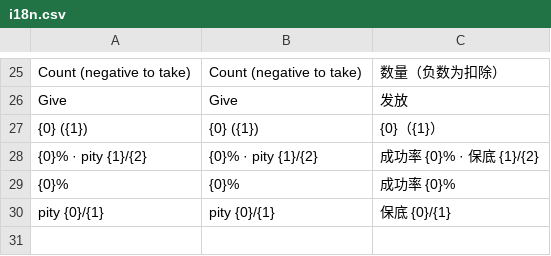
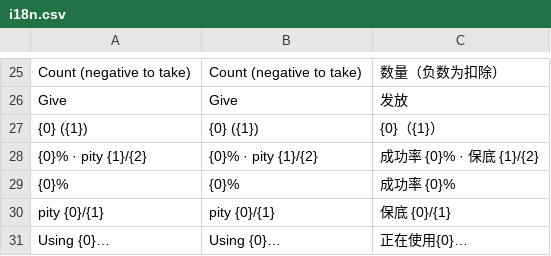
Before and after one commit to xczics/wargame, a CSV file: src/plugins/items/data/i18n.csv, drawn as a sheet; only a part is shown, gaps mark what is left out; the diff names each change by its address in the sheet, - before the commit and + after, or states it on an @@ line.

```diff
--- a/src/plugins/items/data/i18n.csv
+++ b/src/plugins/items/data/i18n.csv
+row 31: Using {0}… | Using {0}… | 正在使用{0}…
```
Also changed, not shown: src/plugins/buildings/data/i18n.csv, src/plugins/npc-camps/data/i18n.csv, 48 other files.
